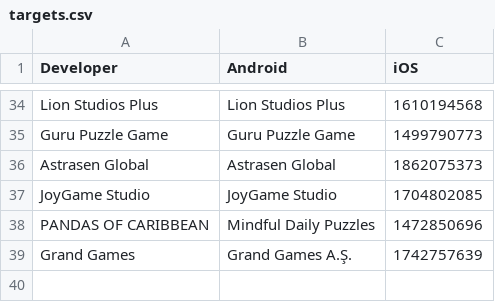
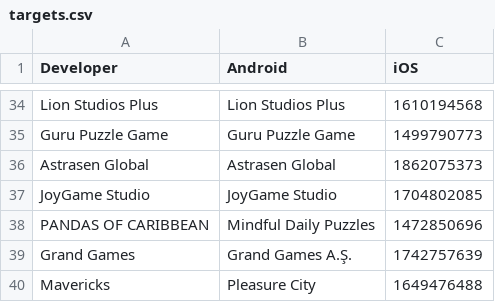
Before and after one commit to Sven0920/competitor-tracker, a CSV file: targets.csv, drawn as a sheet; only a part is shown, gaps mark what is left out.

Commit message:
feat: 监控名单新增 Mavericks (Pleasure City / Orange One Limited)

```diff
--- a/targets.csv
+++ b/targets.csv
@@ -39 +39,2 @@ PANDAS OF CARIBBEAN,Mindful Daily Puzzles,1472850696
 Grand Games,Grand Games A.Ş.,1742757639
+Mavericks,Pleasure City,1649476488
```
